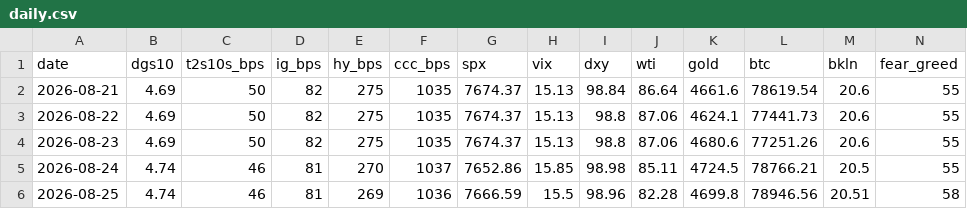
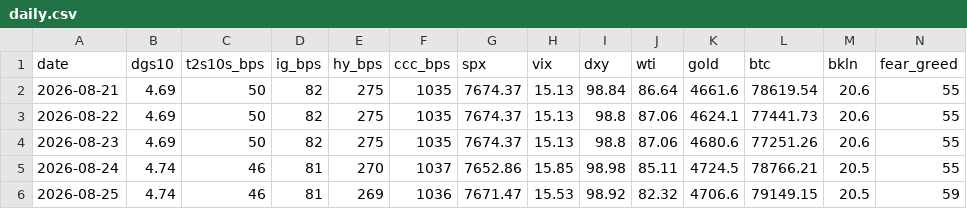
Before and after one commit to liamshields4/terminal, a CSV file: history/daily.csv, drawn as a sheet.

```diff
--- a/history/daily.csv
+++ b/history/daily.csv
@@ -5,2 +5,2 @@ date,dgs10,t2s10s_bps,ig_bps,hy_bps,ccc_bps,spx,vix,dxy,wti,gold,btc,bkln,fear_g
 2026-08-24,4.74,46,81,270,1037,7652.86,15.85,98.98,85.11,4724.5,78766.21,20.5,55
-2026-08-25,4.74,46,81,269,1036,7666.59,15.5,98.96,82.28,4699.8,78946.56,20.51,58
+2026-08-25,4.74,46,81,269,1036,7671.47,15.53,98.92,82.32,4706.6,79149.15,20.5,59
```
Also changed, not shown: 1 other file.
